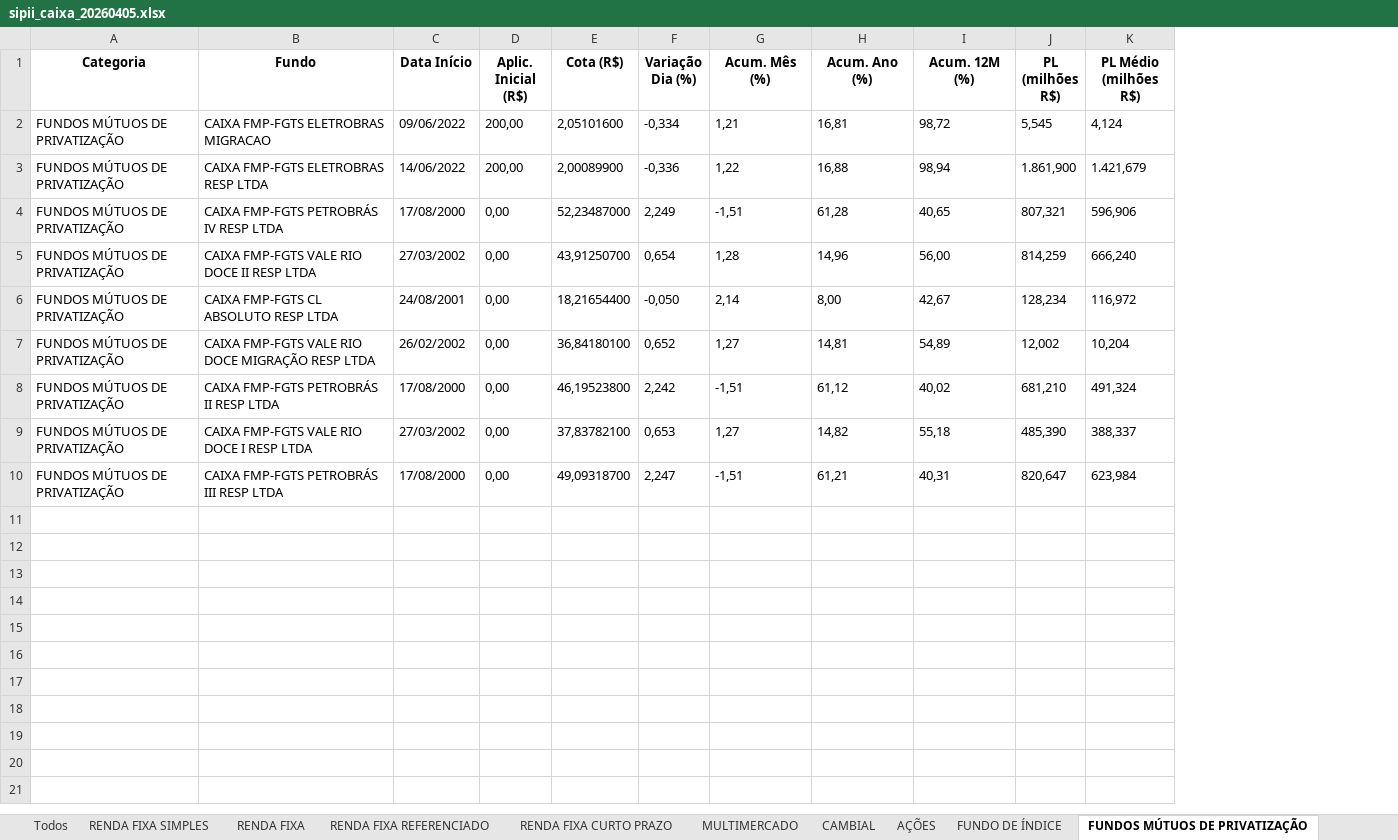
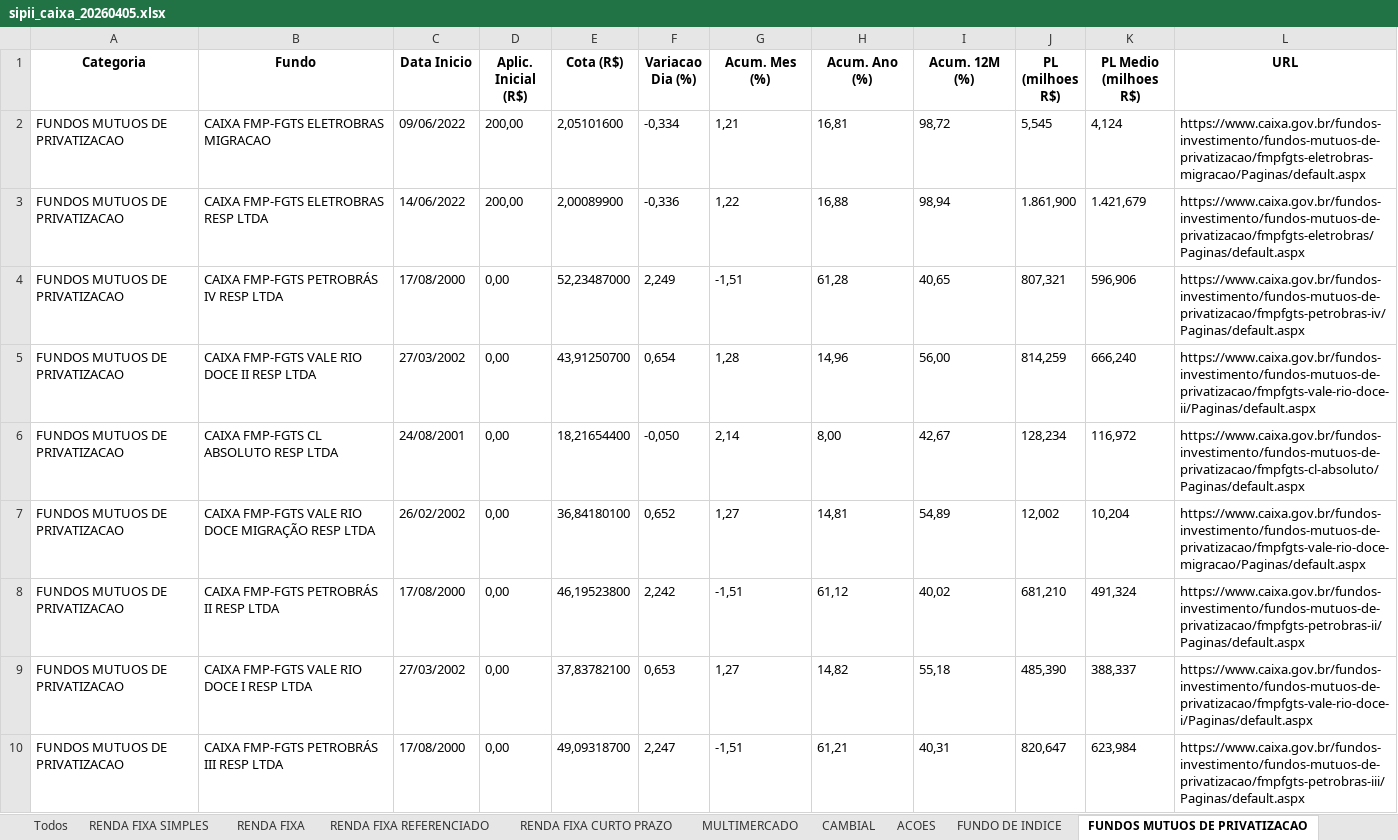
Before and after one commit to eltonprivatebanker/catalogo-fundos-caixa, an Excel workbook: sipii_caixa_20260405.xlsx, sheet FUNDOS MUTUOS DE PRIVATIZACAO, drawn as a sheet; values as stored, in another font and other column widths than the file's, no borders; the diff names each change by its address in the sheet, - before the commit and + after, or states it on an @@ line.

```diff
--- a/sipii_caixa_20260405.xlsx (sheet FUNDOS MUTUOS DE PRIVATIZACAO)
+++ b/sipii_caixa_20260405.xlsx (sheet FUNDOS MUTUOS DE PRIVATIZACAO)
-sheet tab: AÇÕES
+sheet tab: ACOES
-sheet tab: FUNDO DE ÍNDICE
+sheet tab: FUNDO DE INDICE
-sheet tab: FUNDOS MÚTUOS DE PRIVATIZAÇÃO
+sheet tab: FUNDOS MUTUOS DE PRIVATIZACAO
+column L (URL), rows 2-10: https://www.caixa.gov.br/fundos-investimento/fundos-mutuos-de-privatizacao/fmpfgts-eletrobras-migracao/Paginas/default.aspx | https://www.caixa.gov.br/fundos-investimento/fundos-mutuos-de-privatizacao/fmpfgts-eletrobras/Paginas/default.aspx | https://www.caixa.gov.br/fundos-investimento/fundos-mutuos-de-privatizacao/fmpfgts-petrobras-iv/Paginas/default.aspx | https://www.caixa.gov.br/fundos-investimento/fundos-mutuos-de-privatizacao/fmpfgts-vale-rio-doce-ii/Paginas/default.aspx | https://www.caixa.gov.br/fundos-investimento/fundos-mutuos-de-privatizacao/fmpfgts-cl-absoluto/Paginas/default.aspx | https://www.caixa.gov.br/fundos-investimento/fundos-mutuos-de-privatizacao/fmpfgts-vale-rio-doce-migracao/Paginas/default.aspx | https://www.caixa.gov.br/fundos-investimento/fundos-mutuos-de-privatizacao/fmpfgts-petrobras-ii/Paginas/default.aspx | https://www.caixa.gov.br/fundos-investimento/fundos-mutuos-de-privatizacao/fmpfgts-vale-rio-doce-i/Paginas/default.aspx | https://www.caixa.gov.br/fundos-investimento/fundos-mutuos-de-privatizacao/fmpfgts-petrobras-iii/Paginas/default.aspx
-C1: Data Início
+C1: Data Inicio
-F1: Variação Dia (%)
+F1: Variacao Dia (%)
-G1: Acum. Mês (%)
+G1: Acum. Mes (%)
-J1: PL (milhões R$)
+J1: PL (milhoes R$)
-K1: PL Médio (milhões R$)
+K1: PL Medio (milhoes R$)
-A2:A10 (Categoria): FUNDOS MÚTUOS DE PRIVATIZAÇÃO
+A2:A10 (Categoria): FUNDOS MUTUOS DE PRIVATIZACAO
```
Also changed, not shown: sheet Todos, sheet ACOES, sheet FUNDO DE INDICE, sheet CAMBIAL, sheet RENDA FIXA CURTO PRAZO, sheet RENDA FIXA SIMPLES, 3 more sheets, 2 other files.
